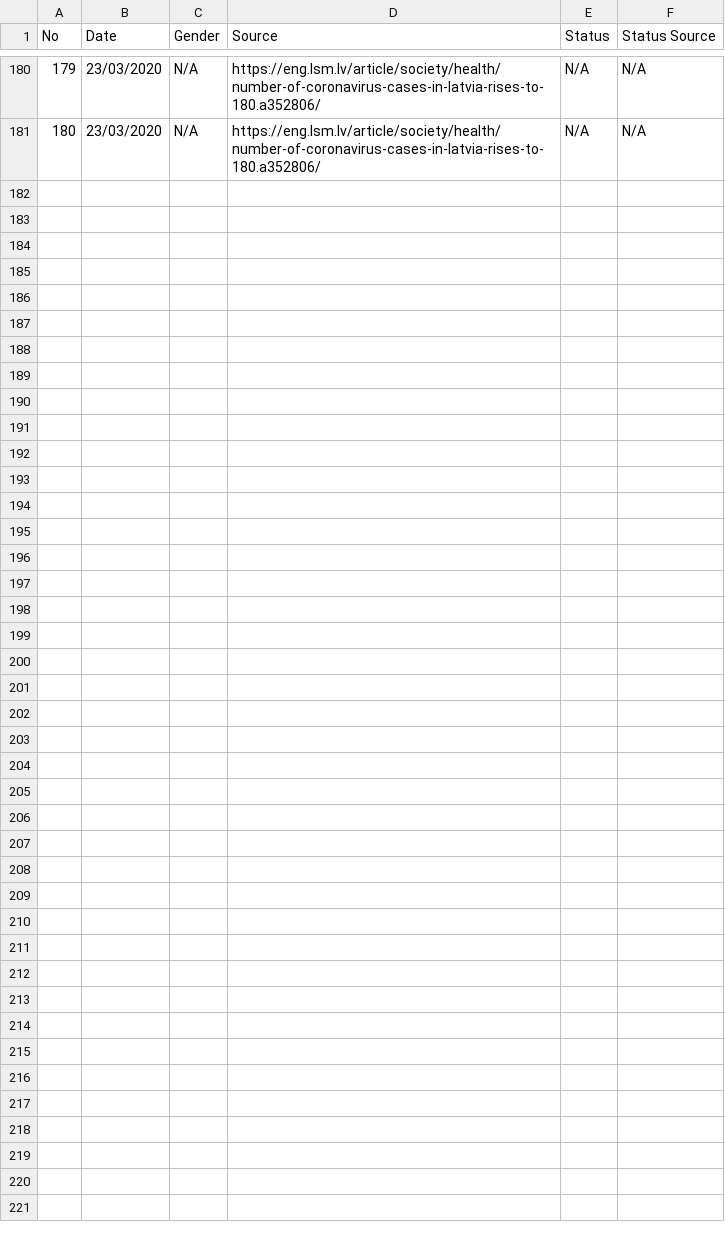
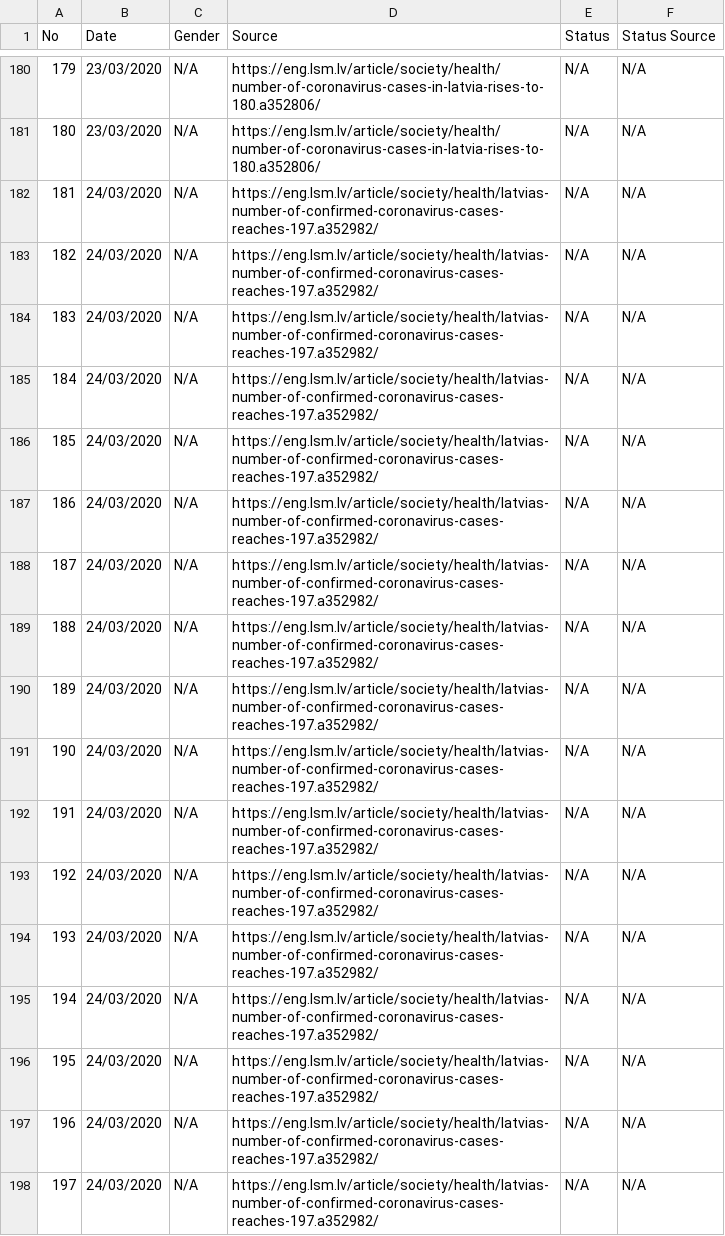
Before and after one commit to gundarsv/COVID-19-Latvia, a CSV file: cases_with_source.csv, drawn as a sheet; only a part is shown, gaps mark what is left out.

Commit message:
Updated cases_with_source.csv

```diff
--- a/cases_with_source.csv
+++ b/cases_with_source.csv
@@ -181 +181,18 @@ No,Date,Gender,Source,Status,Status Source
 180,23/03/2020,N/A,https://eng.lsm.lv/article/society/health/number-of-coronavirus-cases-in-latvia-rises-to-180.a352806/, N/A, N/A
+181,24/03/2020,N/A,https://eng.lsm.lv/article/society/health/latvias-number-of-confirmed-coronavirus-cases-reaches-197.a352982/, N/A, N/A
+182,24/03/2020,N/A,https://eng.lsm.lv/article/society/health/latvias-number-of-confirmed-coronavirus-cases-reaches-197.a352982/, N/A, N/A
+183,24/03/2020,N/A,https://eng.lsm.lv/article/society/health/latvias-number-of-confirmed-coronavirus-cases-reaches-197.a352982/, N/A, N/A
+184,24/03/2020,N/A,https://eng.lsm.lv/article/society/health/latvias-number-of-confirmed-coronavirus-cases-reaches-197.a352982/, N/A, N/A
+185,24/03/2020,N/A,https://eng.lsm.lv/article/society/health/latvias-number-of-confirmed-coronavirus-cases-reaches-197.a352982/, N/A, N/A
+186,24/03/2020,N/A,https://eng.lsm.lv/article/society/health/latvias-number-of-confirmed-coronavirus-cases-reaches-197.a352982/, N/A, N/A
+187,24/03/2020,N/A,https://eng.lsm.lv/article/society/health/latvias-number-of-confirmed-coronavirus-cases-reaches-197.a352982/, N/A, N/A
+188,24/03/2020,N/A,https://eng.lsm.lv/article/society/health/latvias-number-of-confirmed-coronavirus-cases-reaches-197.a352982/, N/A, N/A
+189,24/03/2020,N/A,https://eng.lsm.lv/article/society/health/latvias-number-of-confirmed-coronavirus-cases-reaches-197.a352982/, N/A, N/A
+190,24/03/2020,N/A,https://eng.lsm.lv/article/society/health/latvias-number-of-confirmed-coronavirus-cases-reaches-197.a352982/, N/A, N/A
+191,24/03/2020,N/A,https://eng.lsm.lv/article/society/health/latvias-number-of-confirmed-coronavirus-cases-reaches-197.a352982/, N/A, N/A
+192,24/03/2020,N/A,https://eng.lsm.lv/article/society/health/latvias-number-of-confirmed-coronavirus-cases-reaches-197.a352982/, N/A, N/A
+193,24/03/2020,N/A,https://eng.lsm.lv/article/society/health/latvias-number-of-confirmed-coronavirus-cases-reaches-197.a352982/, N/A, N/A
+194,24/03/2020,N/A,https://eng.lsm.lv/article/society/health/latvias-number-of-confirmed-coronavirus-cases-reaches-197.a352982/, N/A, N/A
+195,24/03/2020,N/A,https://eng.lsm.lv/article/society/health/latvias-number-of-confirmed-coronavirus-cases-reaches-197.a352982/, N/A, N/A
+196,24/03/2020,N/A,https://eng.lsm.lv/article/society/health/latvias-number-of-confirmed-coronavirus-cases-reaches-197.a352982/, N/A, N/A
+197,24/03/2020,N/A,https://eng.lsm.lv/article/society/health/latvias-number-of-confirmed-coronavirus-cases-reaches-197.a352982/, N/A, N/A
```
Also changed, not shown: 2 other files.
